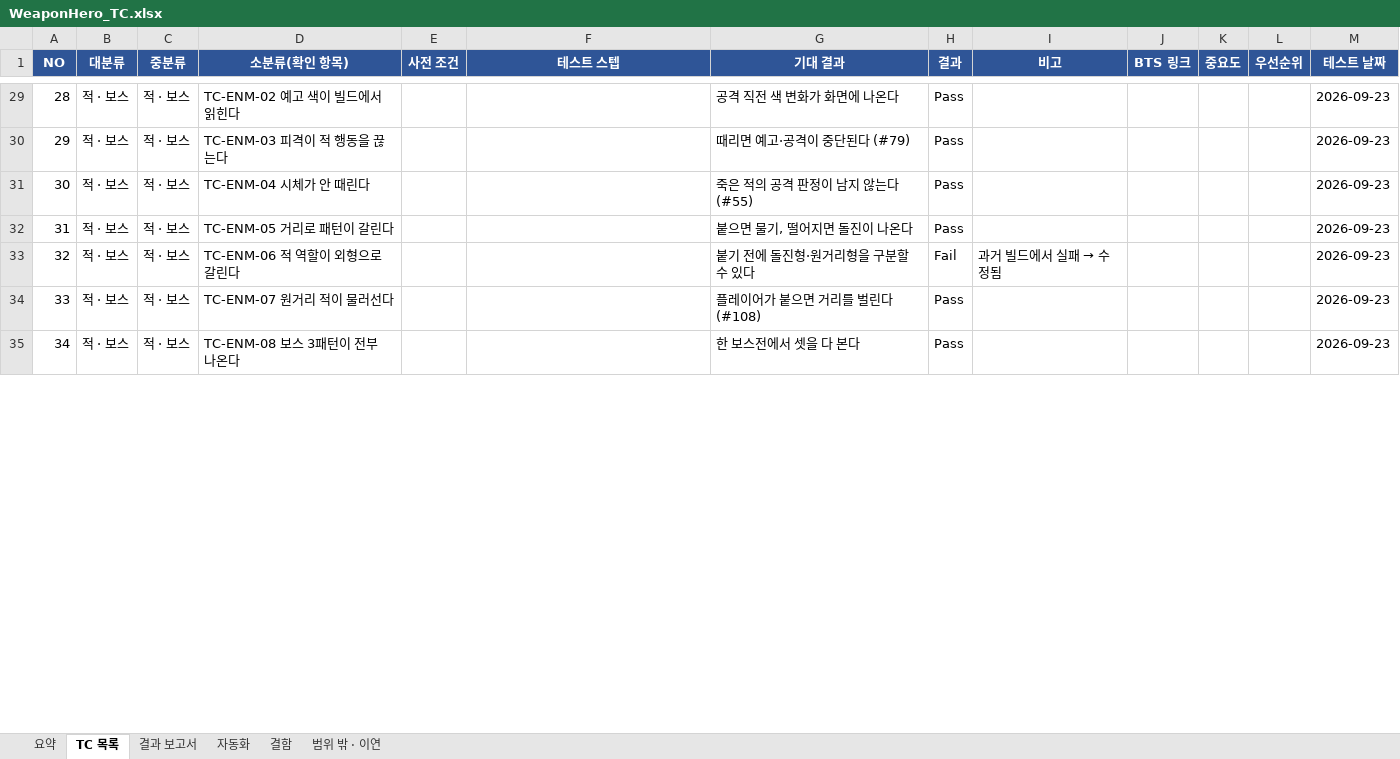
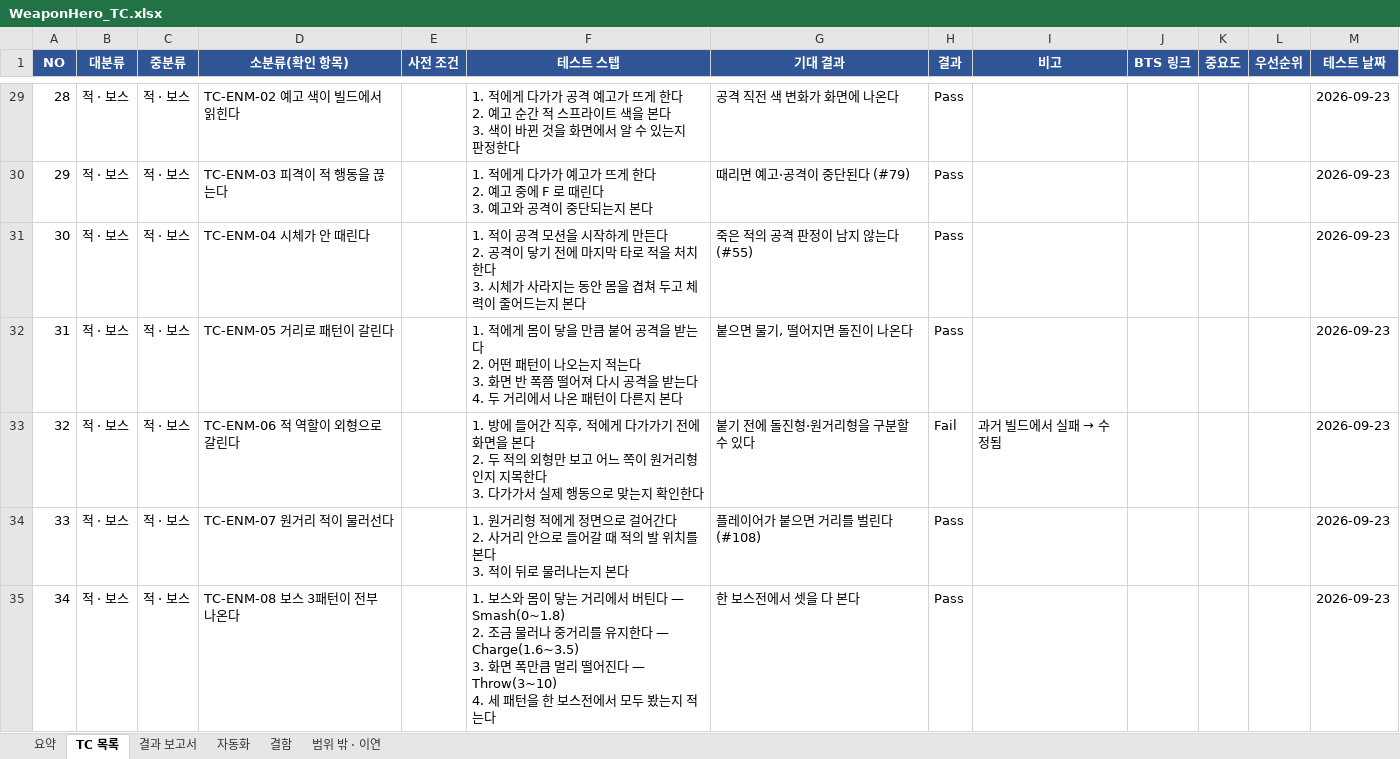
Before and after one commit to sonjuhawn-source/PersonalProject, an Excel workbook: docs/qa/WeaponHero_TC.xlsx, sheet TC 목록, drawn as a sheet; only a part is shown, gaps mark what is left out; values as stored, in another font and other column widths than the file's, no borders; conditional formats not drawn; ↵ is a line break in a cell; the diff covers the shown part only; the diff names each change by its address in the sheet, - before the commit and + after, or states it on an @@ line.

```diff
--- a/docs/qa/WeaponHero_TC.xlsx (sheet TC 목록)
+++ b/docs/qa/WeaponHero_TC.xlsx (sheet TC 목록)
-F29 (테스트 스텝): (empty)
+F29 (테스트 스텝): 1. 적에게 다가가 공격 예고가 뜨게 한다 ↵ 2. 예고 순간 적 스프라이트 색을 본다 ↵ 3. 색이 바뀐 것을 화면에서 알 수 있는지 판정한다
-F30 (테스트 스텝): (empty)
+F30 (테스트 스텝): 1. 적에게 다가가 예고가 뜨게 한다 ↵ 2. 예고 중에 F 로 때린다 ↵ 3. 예고와 공격이 중단되는지 본다
-F31 (테스트 스텝): (empty)
+F31 (테스트 스텝): 1. 적이 공격 모션을 시작하게 만든다 ↵ 2. 공격이 닿기 전에 마지막 타로 적을 처치한다 ↵ 3. 시체가 사라지는 동안 몸을 겹쳐 두고 체력이 줄어드는지 본다
-F32 (테스트 스텝): (empty)
+F32 (테스트 스텝): 1. 적에게 몸이 닿을 만큼 붙어 공격을 받는다 ↵ 2. 어떤 패턴이 나오는지 적는다 ↵ 3. 화면 반 폭쯤 떨어져 다시 공격을 받는다 ↵ 4. 두 거리에서 나온 패턴이 다른지 본다
-F33 (테스트 스텝): (empty)
+F33 (테스트 스텝): 1. 방에 들어간 직후, 적에게 다가가기 전에 화면을 본다 ↵ 2. 두 적의 외형만 보고 어느 쪽이 원거리형인지 지목한다 ↵ 3. 다가가서 실제 행동으로 맞는지 확인한다
-F34 (테스트 스텝): (empty)
+F34 (테스트 스텝): 1. 원거리형 적에게 정면으로 걸어간다 ↵ 2. 사거리 안으로 들어갈 때 적의 발 위치를 본다 ↵ 3. 적이 뒤로 물러나는지 본다
-F35 (테스트 스텝): (empty)
+F35 (테스트 스텝): 1. 보스와 몸이 닿는 거리에서 버틴다 — Smash(0~1.8) ↵ 2. 조금 물러나 중거리를 유지한다 — Charge(1.6~3.5) ↵ 3. 화면 폭만큼 멀리 떨어진다 — Throw(3~10) ↵ 4. 세 패턴을 한 보스전에서 모두 봤는지 적는다
```
Also changed, not shown: 101 edited cells elsewhere in this sheet, sheet 요약, 4 other files.
